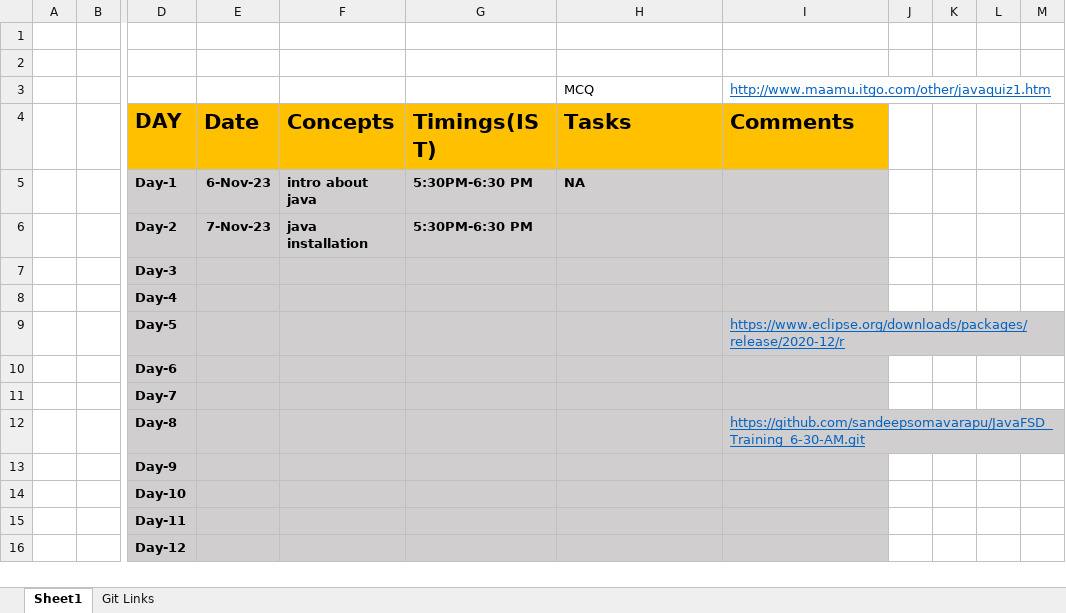
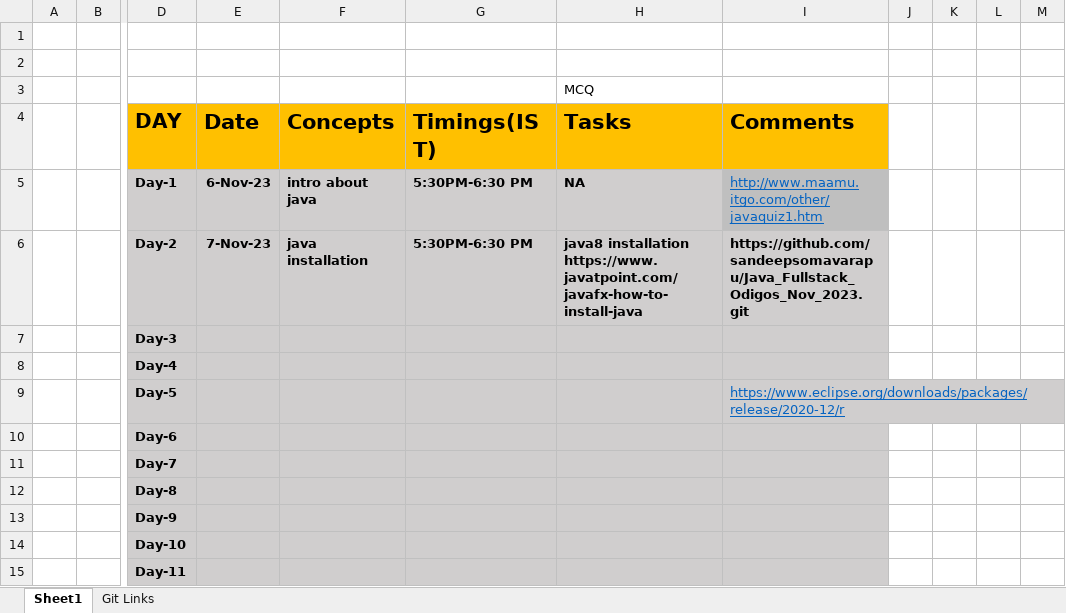
Before and after one commit to sandeepsomavarapu/Java_Fullstack_Odigos_Nov_2023, an Excel workbook: Updates.xlsx, sheet Sheet1, drawn as a sheet; only a part is shown, gaps mark what is left out; the shorter side is filled out with more unchanged rows; values as stored, in another font and other column widths than the file's, no borders; the diff names each change by its address in the sheet, - before the commit and + after, or states it on an @@ line.

Commit message:
Day-2 Installations

```diff
--- a/Updates.xlsx (sheet Sheet1)
+++ b/Updates.xlsx (sheet Sheet1)
-I3 (Comments): http://www.maamu.itgo.com/other/javaquiz1.htm
+I3 (Comments): (empty)
-I5 (Comments): (empty)
+I5 (Comments): http://www.maamu.itgo.com/other/javaquiz1.htm
-H6 (Tasks): (empty)
+H6 (Tasks): java8 installation https://www.javatpoint.com/javafx-how-to-install-java
-I6 (Comments): (empty)
+I6 (Comments): https://github.com/sandeepsomavarapu/Java_Fullstack_Odigos_Nov_2023.git
-I12 (Comments): https://github.com/sandeepsomavarapu/JavaFSD_Training_6-30-AM.git
+I12 (Comments): (empty)
```
